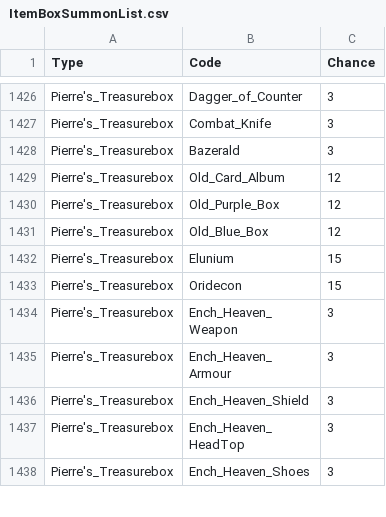
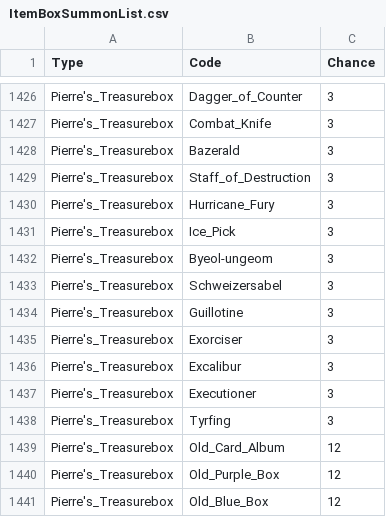
Before and after one commit to suthipongs10-a11y/ragrebuildproject, a CSV file: RoRebuildServer/GameConfig/ServerData/Db/ItemBoxSummonList.csv, drawn as a sheet; only a part is shown, gaps mark what is left out; the shorter side is filled out with more unchanged rows.

```diff
--- a/RoRebuildServer/GameConfig/ServerData/Db/ItemBoxSummonList.csv
+++ b/RoRebuildServer/GameConfig/ServerData/Db/ItemBoxSummonList.csv
@@ -1428,2 +1428,12 @@ Pierre's_Treasurebox,Combat_Knife,3
 Pierre's_Treasurebox,Bazerald,3
+Pierre's_Treasurebox,Staff_of_Destruction,3
+Pierre's_Treasurebox,Hurricane_Fury,3
+Pierre's_Treasurebox,Ice_Pick,3
+Pierre's_Treasurebox,Byeol-ungeom,3
+Pierre's_Treasurebox,Schweizersabel,3
+Pierre's_Treasurebox,Guillotine,3
+Pierre's_Treasurebox,Exorciser,3
+Pierre's_Treasurebox,Excalibur,3
+Pierre's_Treasurebox,Executioner,3
+Pierre's_Treasurebox,Tyrfing,3
 Pierre's_Treasurebox,Old_Card_Album,12
```
Also changed, not shown: RoRebuildServer/GameConfig/ServerData/Db/DropData.csv, RoRebuildServer/GameConfig/ServerData/Db/Monsters.csv, 6 other files.
